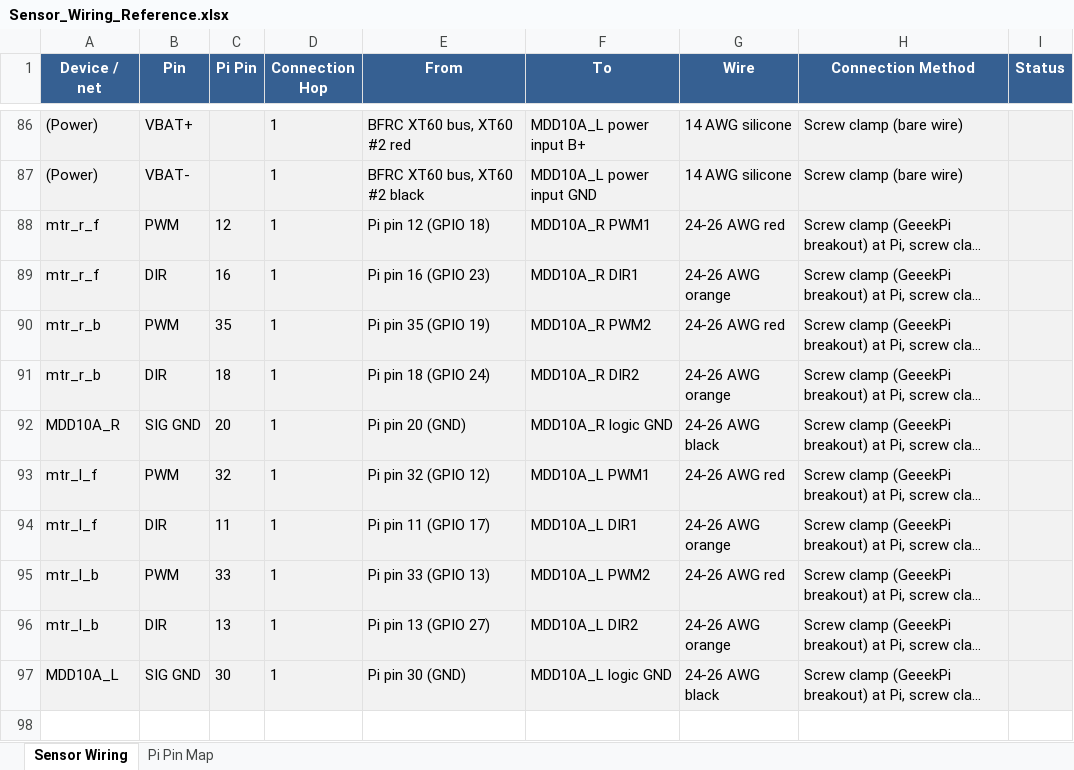
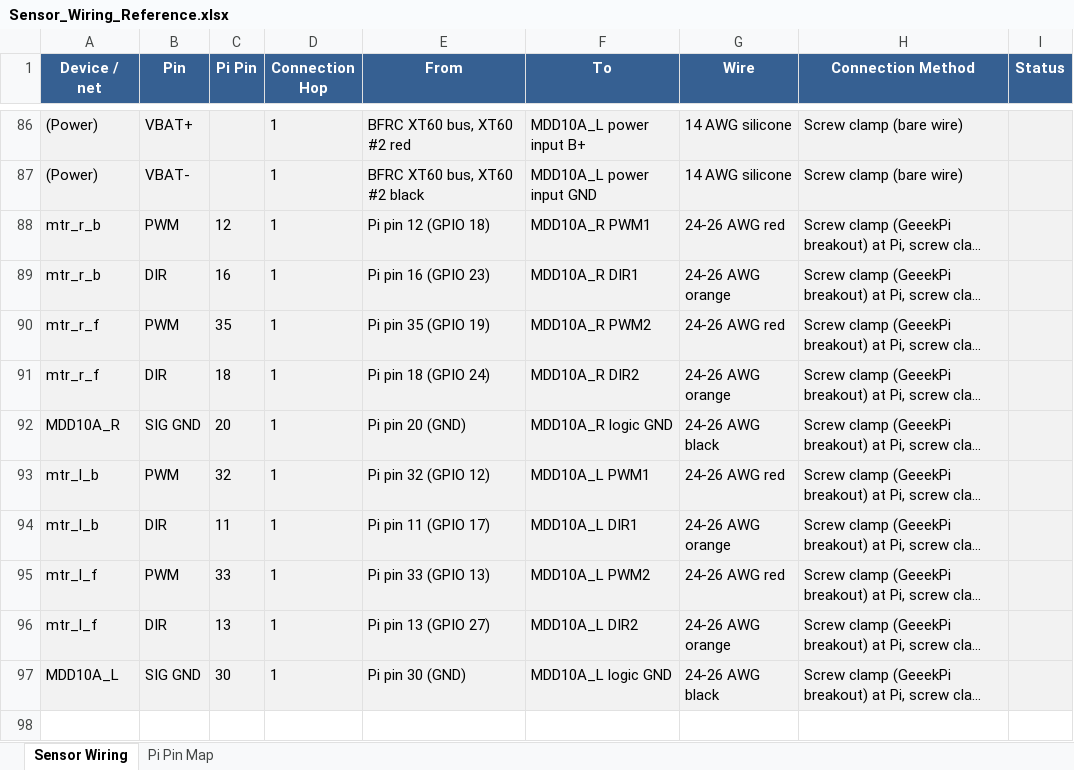
Before and after one commit to MichaelHBaker/ai, an Excel workbook: hardware/phase_1/claude_output/Sensor_Wiring_Reference.xlsx, sheet Sensor Wiring, drawn as a sheet; only a part is shown, gaps mark what is left out; long unchanged cells end in …; values as stored, in another font and other column widths than the file's, no borders; the diff covers the shown part only; the diff names each change by its address in the sheet, - before the commit and + after, or states it on an @@ line.

Commit message:
change wiring

```diff
--- a/hardware/phase_1/claude_output/Sensor_Wiring_Reference.xlsx (sheet Sensor Wiring)
+++ b/hardware/phase_1/claude_output/Sensor_Wiring_Reference.xlsx (sheet Sensor Wiring)
-A88:A89 (Device / net): mtr_r_f
+A88:A89 (Device / net): mtr_r_b
-A90:A91 (Device / net): mtr_r_b
+A90:A91 (Device / net): mtr_r_f
-A93:A94 (Device / net): mtr_l_f
+A93:A94 (Device / net): mtr_l_b
-A95:A96 (Device / net): mtr_l_b
+A95:A96 (Device / net): mtr_l_f
```
Also changed, not shown: 9 edited cells elsewhere in this sheet, sheet Pi Pin Map, 5 other files.
